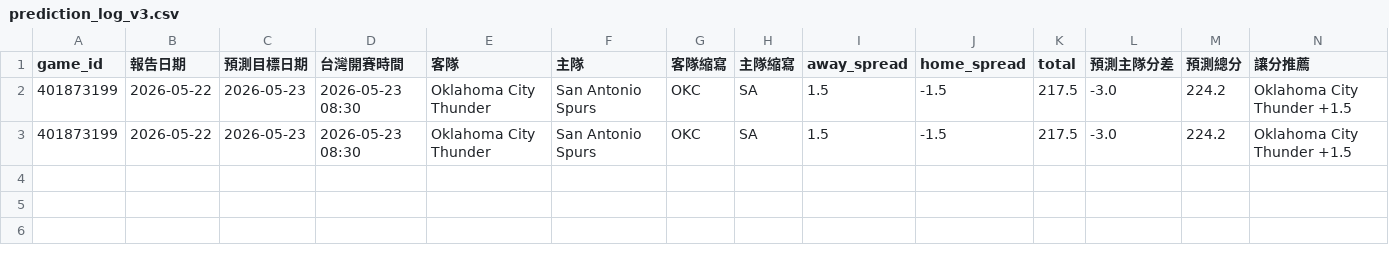
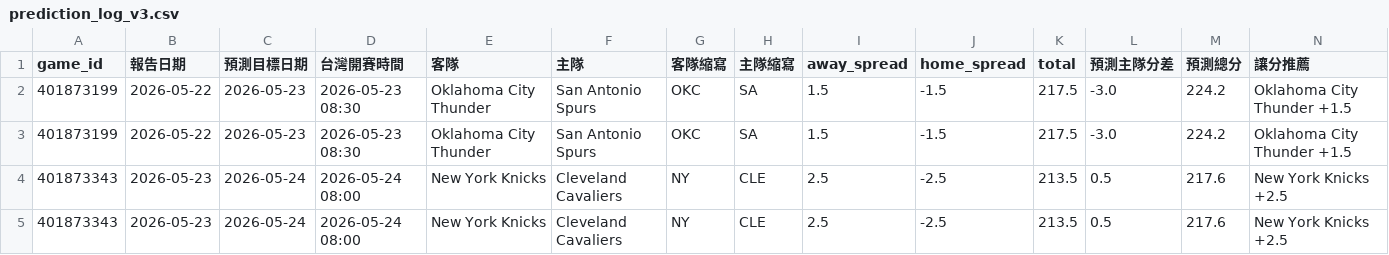
Before and after one commit to zxbcv2689-source/NBA-betting-project, a CSV file: data/prediction_log_v3.csv, drawn as a sheet; only a part is shown; rows hold the shown columns only; the diff names each change by its address in the sheet, - before the commit and + after, or states it on an @@ line.

```diff
--- a/data/prediction_log_v3.csv
+++ b/data/prediction_log_v3.csv
+row 4: 401873343 | 2026-05-23 | 2026-05-24 | 2026-05-24 08:00 | New York Knicks | Cleveland Cavaliers | NY | CLE | 2.5 | -2.5 | 213.5 | 0.5 | 217.6 | New York Knicks +2.5
+row 5: 401873343 | 2026-05-23 | 2026-05-24 | 2026-05-24 08:00 | New York Knicks | Cleveland Cavaliers | NY | CLE | 2.5 | -2.5 | 213.5 | 0.5 | 217.6 | New York Knicks +2.5
```
Also changed, not shown: data/espn_day_cache.csv, data/recent_games_cache.csv, 1 other file.
